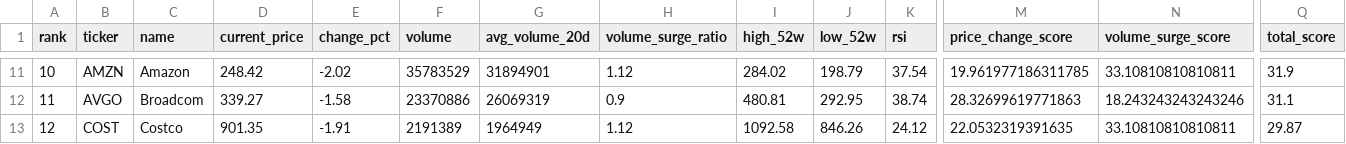
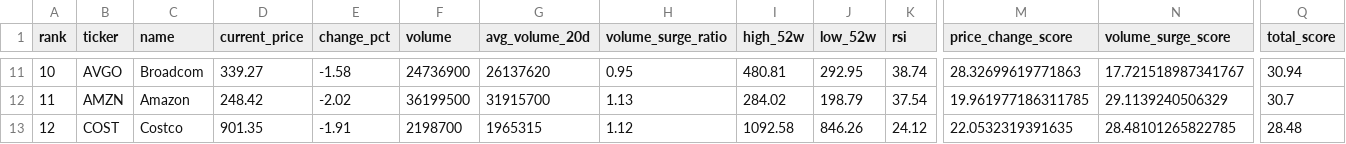
Before and after one commit to ynokinawa19-lgtm/stock-ranking-app, a CSV file: data/ranking_us.csv, drawn as a sheet; only a part is shown, gaps mark what is left out; the diff covers the shown part only; the diff names each change by its address in the sheet, - before the commit and + after, or states it on an @@ line.

```diff
--- a/data/ranking_us.csv
+++ b/data/ranking_us.csv
-B11 (ticker): AMZN
+B11 (ticker): AVGO
-C11 (name): Amazon
+C11 (name): Broadcom
-D11 (current_price): 248.42
+D11 (current_price): 339.27
-E11 (change_pct): -2.02
+E11 (change_pct): -1.58
-F11 (volume): 35783529
+F11 (volume): 24736900
-G11 (avg_volume_20d): 31894901
+G11 (avg_volume_20d): 26137620
-H11 (volume_surge_ratio): 1.12
+H11 (volume_surge_ratio): 0.95
-I11 (high_52w): 284.02
+I11 (high_52w): 480.81
-J11 (low_52w): 198.79
+J11 (low_52w): 292.95
-K11 (rsi): 37.54
+K11 (rsi): 38.74
-M11 (price_change_score): 19.961977186311785
+M11 (price_change_score): 28.32699619771863
-N11 (volume_surge_score): 33.10810810810811
+N11 (volume_surge_score): 17.721518987341767
-Q11 (total_score): 31.9
+Q11 (total_score): 30.94
-B12 (ticker): AVGO
+B12 (ticker): AMZN
-C12 (name): Broadcom
+C12 (name): Amazon
-D12 (current_price): 339.27
+D12 (current_price): 248.42
-E12 (change_pct): -1.58
+E12 (change_pct): -2.02
-F12 (volume): 23370886
+F12 (volume): 36199500
-G12 (avg_volume_20d): 26069319
+G12 (avg_volume_20d): 31915700
-H12 (volume_surge_ratio): 0.9
+H12 (volume_surge_ratio): 1.13
-I12 (high_52w): 480.81
+I12 (high_52w): 284.02
-J12 (low_52w): 292.95
+J12 (low_52w): 198.79
-K12 (rsi): 38.74
+K12 (rsi): 37.54
-M12 (price_change_score): 28.32699619771863
+M12 (price_change_score): 19.961977186311785
-N12 (volume_surge_score): 18.243243243243246
+N12 (volume_surge_score): 29.1139240506329
-Q12 (total_score): 31.1
+Q12 (total_score): 30.7
-F13 (volume): 2191389
+F13 (volume): 2198700
-G13 (avg_volume_20d): 1964949
+G13 (avg_volume_20d): 1965315
-N13 (volume_surge_score): 33.10810810810811
+N13 (volume_surge_score): 28.48101265822785
-Q13 (total_score): 29.87
+Q13 (total_score): 28.48
```
Also changed, not shown: 76 edited cells elsewhere in this file, data/ranking_jp.csv, 3 other files.
